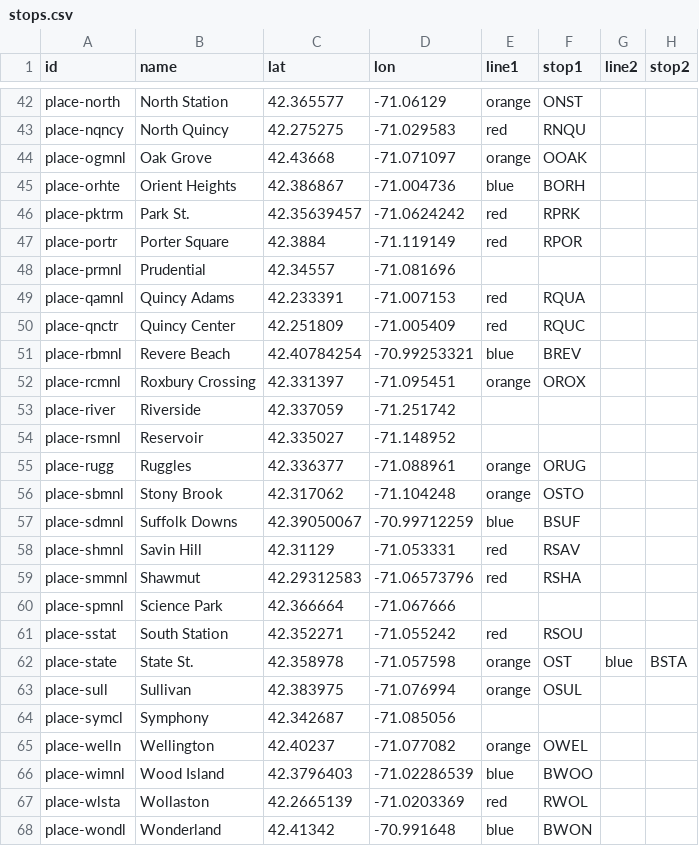
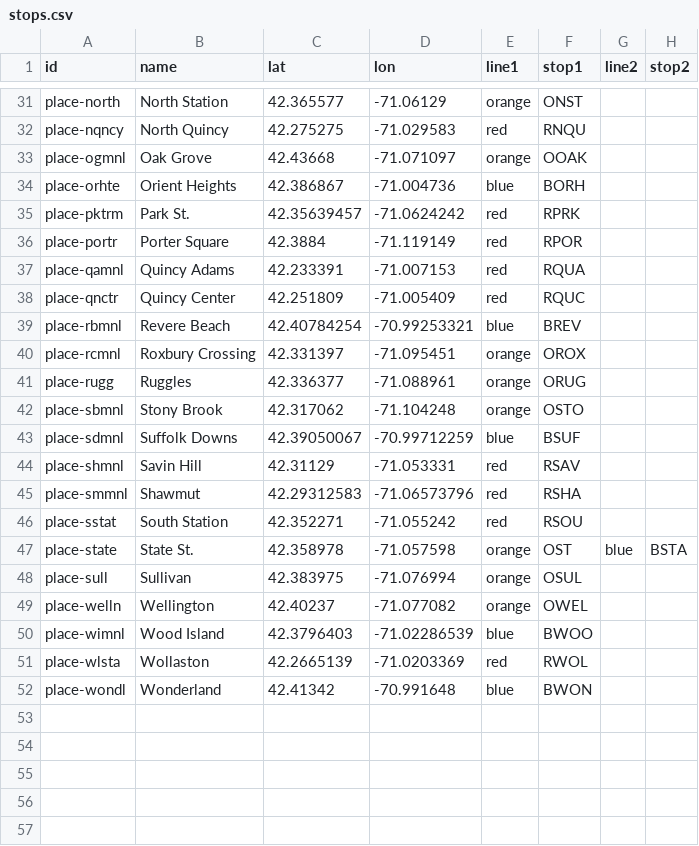
Before and after one commit to amonat/bikeboston, a CSV file: stops.csv, drawn as a sheet; only a part is shown, gaps mark what is left out; the diff covers the shown part only; the diff names each change by its address in the sheet, - before the commit and + after, or states it on an @@ line.

```diff
--- a/stops.csv
+++ b/stops.csv
-row 48: place-prmnl | Prudential | 42.34557 | -71.081696
-row 53: place-river | Riverside | 42.337059 | -71.251742
-row 54: place-rsmnl | Reservoir | 42.335027 | -71.148952
-row 60: place-spmnl | Science Park | 42.366664 | -71.067666
-row 64: place-symcl | Symphony | 42.342687 | -71.085056
```
Also changed, not shown: 11 removed rows elsewhere in this file.
